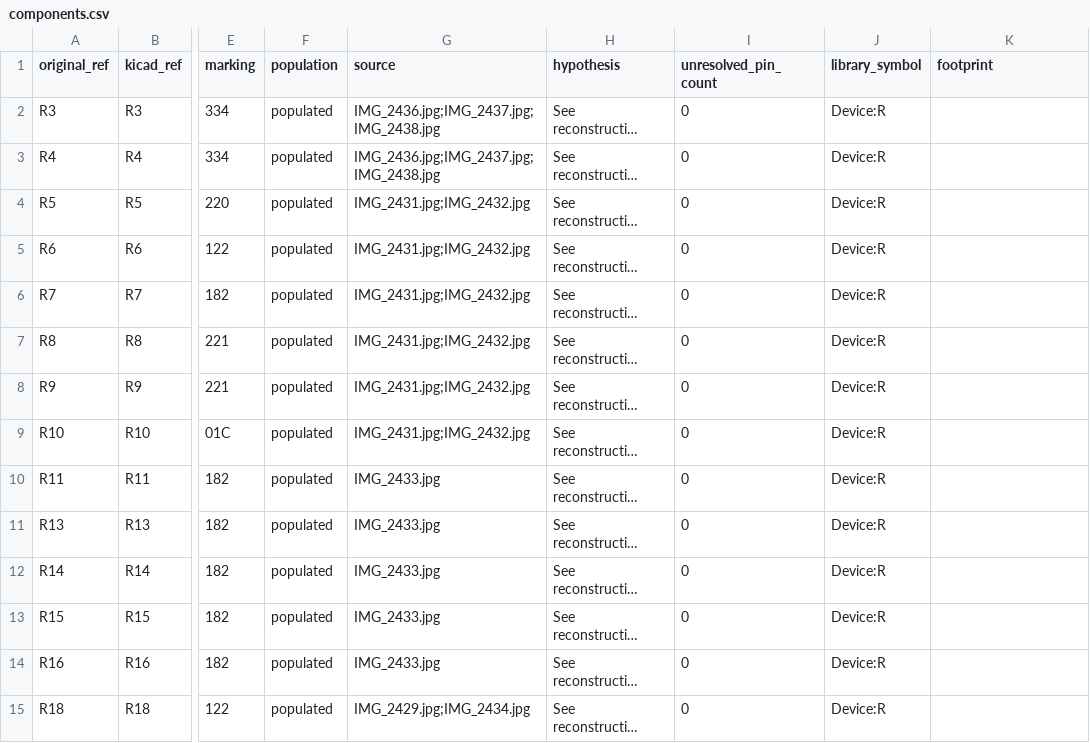
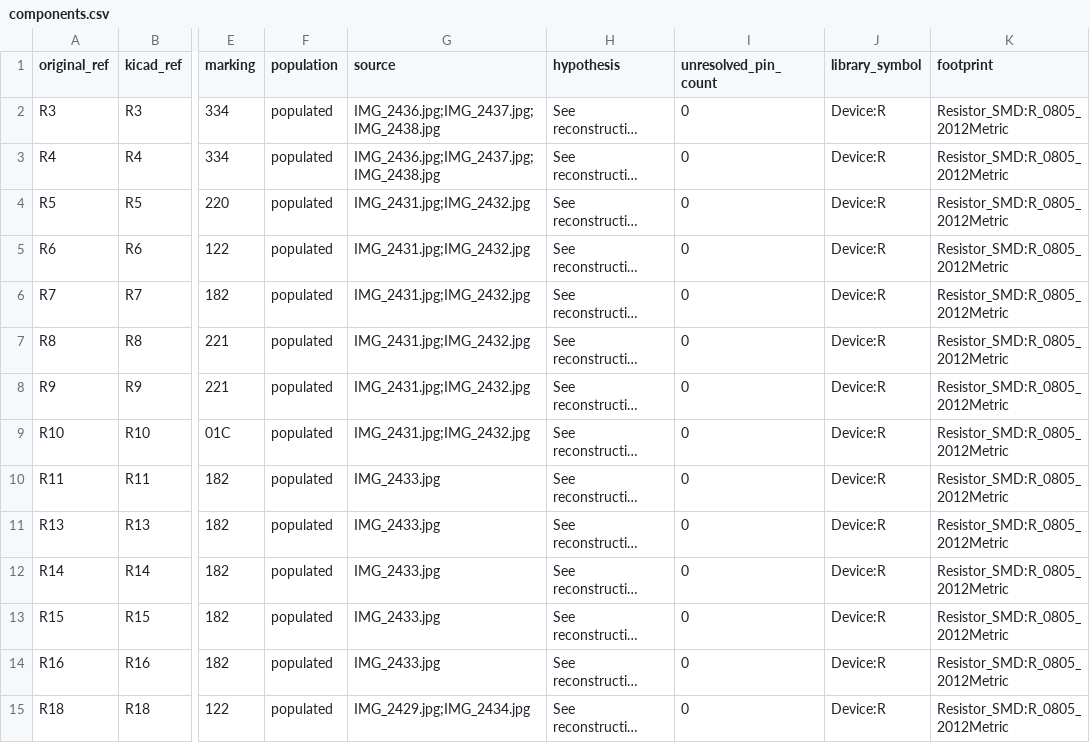
Before and after one commit to kerby2000/PetSafe-PCB, a CSV file: evidence/components.csv, drawn as a sheet; only a part is shown, gaps mark what is left out; long unchanged cells end in …; the diff covers the shown part only; the diff names each change by its address in the sheet, - before the commit and + after, or states it on an @@ line.

Commit message:
Assign stock footprint candidates and audit remaining reconstruction gaps

```diff
--- a/evidence/components.csv
+++ b/evidence/components.csv
-K2:K15 (footprint): (empty)
+K2:K15 (footprint): Resistor_SMD:R_0805_2012Metric
```
Also changed, not shown: 120 edited cells elsewhere in this file, 34 other files.
